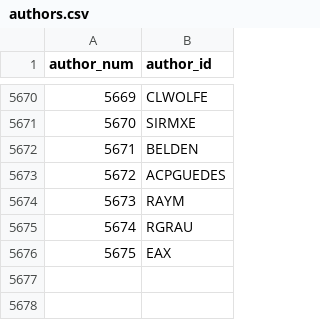
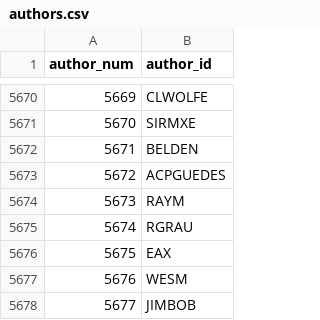
Before and after one commit to madsen/cpan-once-a-week-data, a CSV file: authors.csv, drawn as a sheet; only a part is shown, gaps mark what is left out.

Commit message:
Commit release data up to 2012-Jun-08 23:52:32

```diff
--- a/authors.csv
+++ b/authors.csv
@@ -5676 +5676,3 @@ author_num,author_id
 5675,EAX
+5676,WESM
+5677,JIMBOB
```
